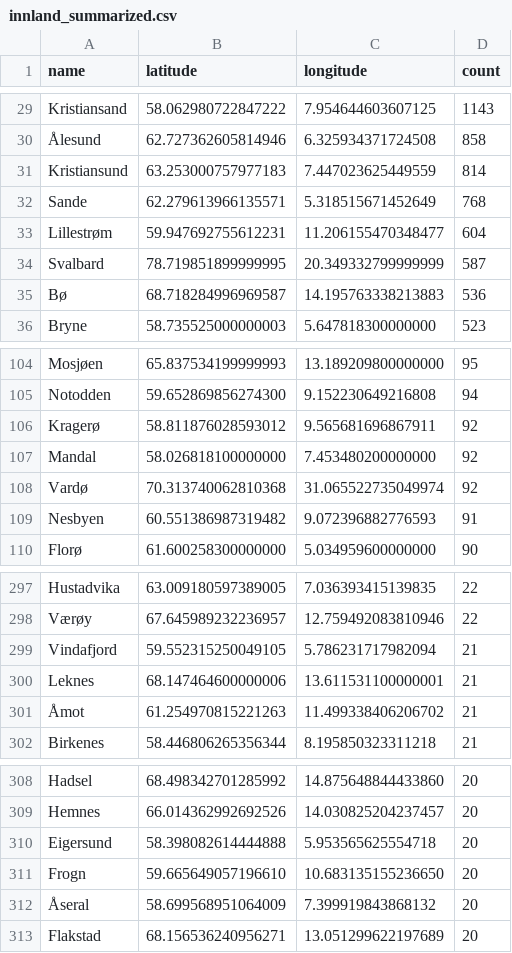
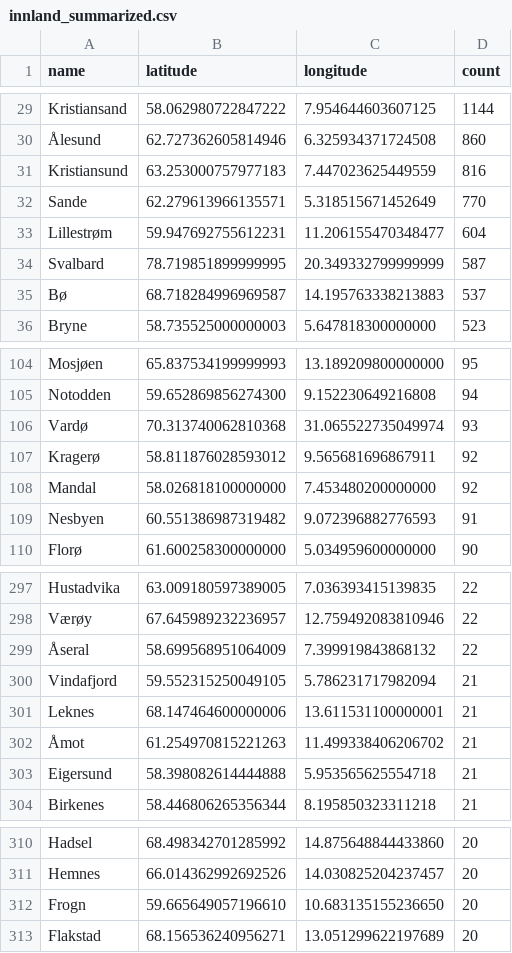
Before and after one commit to EllingOftedal/GIS-Blog, a CSV file: scripts/nrk/inland/results/innland_summarized.csv, drawn as a sheet; only a part is shown, gaps mark what is left out; removed rows and columns are numbered as before the commit, all else as after; the diff covers the shown part only; the diff names each change by its address in the sheet, - before the commit and + after, or states it on an @@ line.

```diff
--- a/scripts/nrk/inland/results/innland_summarized.csv
+++ b/scripts/nrk/inland/results/innland_summarized.csv
-D29 (count): 1143
+D29 (count): 1144
-D30 (count): 858
+D30 (count): 860
-D31 (count): 814
+D31 (count): 816
-D32 (count): 768
+D32 (count): 770
-D35 (count): 536
+D35 (count): 537
+row 106: Vardø | 70.313740062810368 | 31.065522735049974 | 93
-row 108: Vardø | 70.313740062810368 | 31.065522735049974 | 92
+row 299: Åseral | 58.699568951064009 | 7.399919843868132 | 22
+row 303: Eigersund | 58.398082614444888 | 5.953565625554718 | 21
-row 310: Eigersund | 58.398082614444888 | 5.953565625554718 | 20
-row 312: Åseral | 58.699568951064009 | 7.399919843868132 | 20
```
Also changed, not shown: 6 added rows, 6 removed rows and 33 edited cells elsewhere in this file, scripts/nrk/global/results/countries_summarized.csv.
